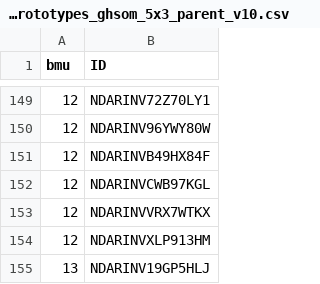
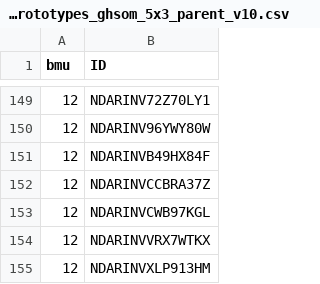
Before and after one commit to eonemli/ASD-OOD-Analysis, a CSV file: asd-analysis/ghsom_outputs/bmus/abcd_asd_prototypes_ghsom_5x3_parent_v10.csv, drawn as a sheet; only a part is shown, gaps mark what is left out; the shorter side is filled out with more unchanged rows.

```diff
--- a/asd-analysis/ghsom_outputs/bmus/abcd_asd_prototypes_ghsom_5x3_parent_v10.csv
+++ b/asd-analysis/ghsom_outputs/bmus/abcd_asd_prototypes_ghsom_5x3_parent_v10.csv
@@ -151,2 +151,3 @@ bmu,ID
 12,NDARINVB49HX84F
+12,NDARINVCCBRA37Z
 12,NDARINVCWB97KGL
```
Also changed, not shown: asd-analysis/ghsom_outputs/bmus/abcd_asd_prototypes_ghsom_5x3_leaf_v10.csv, 16 other files.
